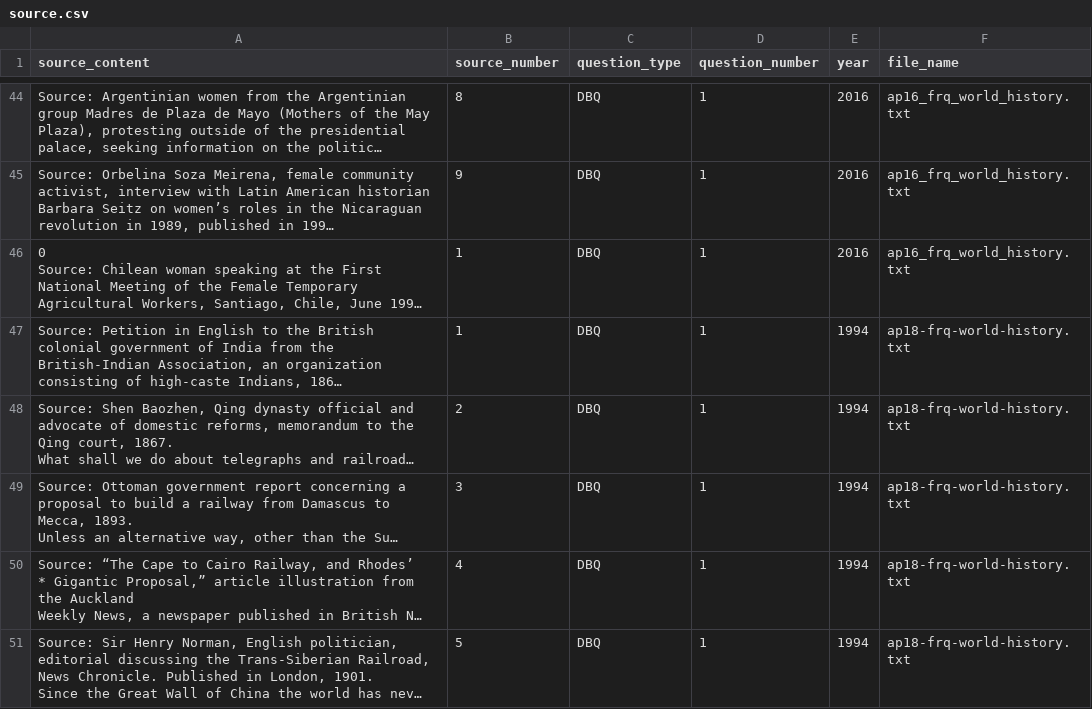
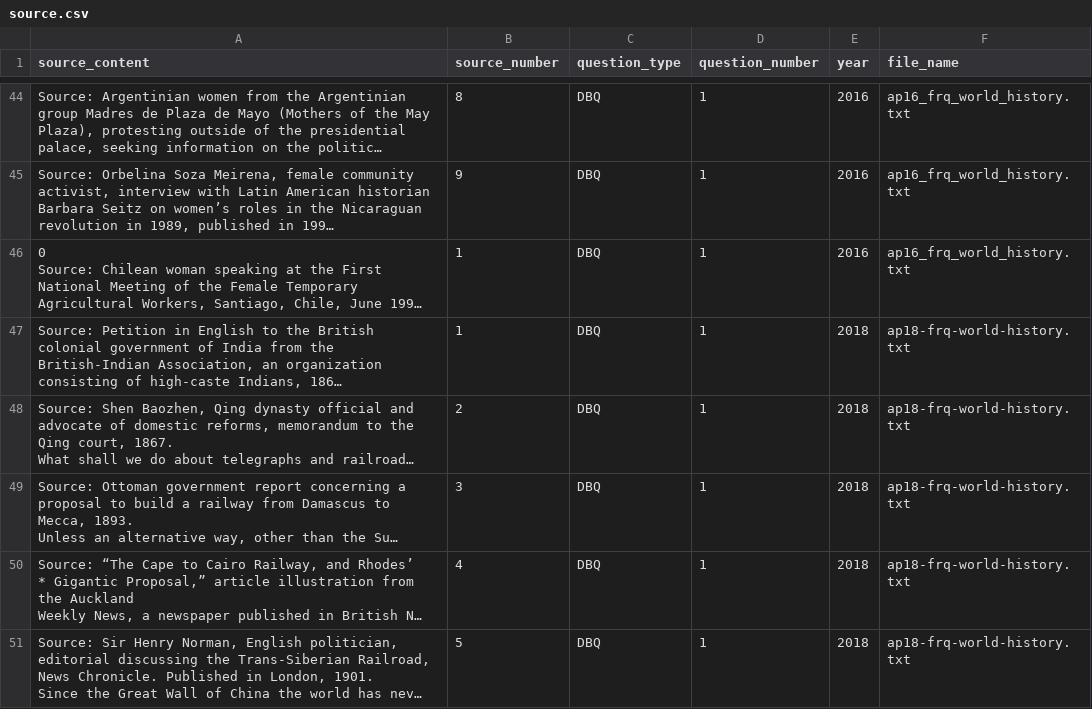
Before and after one commit to qiaochloe/ap-test-frqs, a CSV file: ap-world-history/source.csv, drawn as a sheet; only a part is shown, gaps mark what is left out; long unchanged cells end in …; the diff covers the shown part only; the diff names each change by its address in the sheet, - before the commit and + after, or states it on an @@ line.

```diff
--- a/ap-world-history/source.csv
+++ b/ap-world-history/source.csv
-E47:E51 (year): 1994
+E47:E51 (year): 2018
```
Also changed, not shown: 22 edited cells elsewhere in this file, ap-world-history/question.csv, 1 other file.
